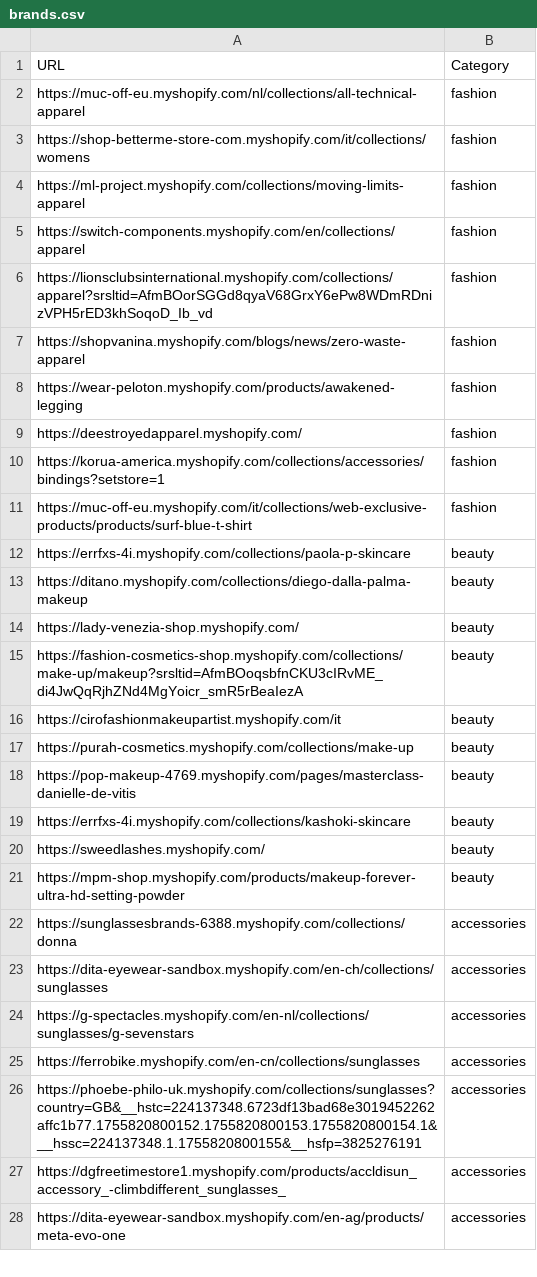
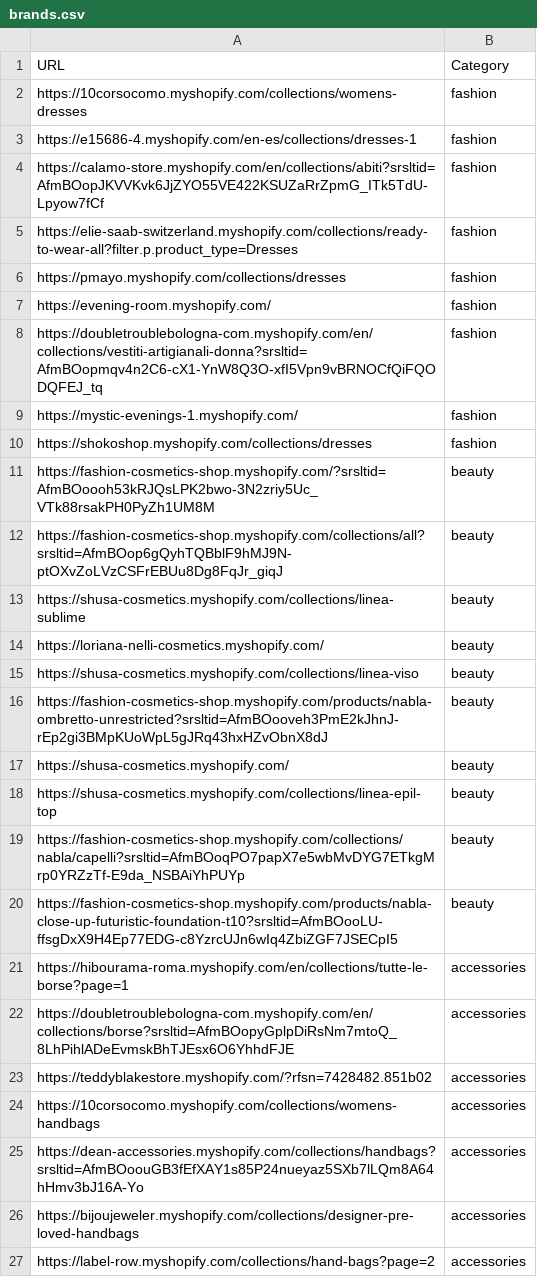
Before and after one commit to LOOKALIKE-AI/Leads, a CSV file: brands.csv, drawn as a sheet; only a part is shown; the diff covers the shown part only.

```diff
--- a/brands.csv
+++ b/brands.csv
@@ -1,28 +1,27 @@
 URL,Category
-https://muc-off-eu.myshopify.com/nl/collections/all-technical-apparel,fashion
-https://shop-betterme-store-com.myshopify.com/it/collections/womens,fashion
-https://ml-project.myshopify.com/collections/moving-limits-apparel,fashion
-https://switch-components.myshopify.com/en/collections/apparel,fashion
-https://lionsclubsinternational.myshopify.com/collections/apparel?srsltid=AfmBOorSGGd8qyaV68GrxY6ePw8WDmRDnizVPH5rED3khSoqoD_Ib_vd,fashion
-https://shopvanina.myshopify.com/blogs/news/zero-waste-apparel,fashion
-https://wear-peloton.myshopify.com/products/awakened-legging,fashion
-https://deestroyedapparel.myshopify.com/,fashion
-https://korua-america.myshopify.com/collections/accessories/bindings?setstore=1,fashion
-https://muc-off-eu.myshopify.com/it/collections/web-exclusive-products/products/surf-blue-t-shirt,fashion
-https://errfxs-4i.myshopify.com/collections/paola-p-skincare,beauty
-https://ditano.myshopify.com/collections/diego-dalla-palma-makeup,beauty
-https://lady-venezia-shop.myshopify.com/,beauty
-https://fashion-cosmetics-shop.myshopify.com/collections/make-up/makeup?srsltid=AfmBOoqsbfnCKU3cIRvME_di4JwQqRjhZNd4MgYoicr_smR5rBeaIezA,beauty
-https://cirofashionmakeupartist.myshopify.com/it,beauty
-https://purah-cosmetics.myshopify.com/collections/make-up,beauty
-https://pop-makeup-4769.myshopify.com/pages/masterclass-danielle-de-vitis,beauty
-https://errfxs-4i.myshopify.com/collections/kashoki-skincare,beauty
-https://sweedlashes.myshopify.com/,beauty
-https://mpm-shop.myshopify.com/products/makeup-forever-ultra-hd-setting-powder,beauty
-https://sunglassesbrands-6388.myshopify.com/collections/donna,accessories
-https://dita-eyewear-sandbox.myshopify.com/en-ch/collections/sunglasses,accessories
-https://g-spectacles.myshopify.com/en-nl/collections/sunglasses/g-sevenstars,accessories
-https://ferrobike.myshopify.com/en-cn/collections/sunglasses,accessories
-https://phoebe-philo-uk.myshopify.com/collections/sunglasses?country=GB&__hstc=224137348.6723df13bad68e3019452262affc1b77.1755820800152.1755820800153.1755820800154.1&__hssc=224137348.1.1755820800155&__hsfp=3825276191,accessories
-https://dgfreetimestore1.myshopify.com/products/accldisun_accessory_-climbdifferent_sunglasses_,accessories
-https://dita-eyewear-sandbox.myshopify.com/en-ag/products/meta-evo-one,accessories
+https://10corsocomo.myshopify.com/collections/womens-dresses,fashion
+https://e15686-4.myshopify.com/en-es/collections/dresses-1,fashion
+https://calamo-store.myshopify.com/en/collections/abiti?srsltid=AfmBOopJKVVKvk6JjZYO55VE422KSUZaRrZpmG_ITk5TdU-Lpyow7fCf,fashion
+https://elie-saab-switzerland.myshopify.com/collections/ready-to-wear-all?filter.p.product_type=Dresses,fashion
+https://pmayo.myshopify.com/collections/dresses,fashion
+https://evening-room.myshopify.com/,fashion
+https://doubletroublebologna-com.myshopify.com/en/collections/vestiti-artigianali-donna?srsltid=AfmBOopmqv4n2C6-cX1-YnW8Q3O-xfI5Vpn9vBRNOCfQiFQODQFEJ_tq,fashion
+https://mystic-evenings-1.myshopify.com/,fashion
+https://shokoshop.myshopify.com/collections/dresses,fashion
+https://fashion-cosmetics-shop.myshopify.com/?srsltid=AfmBOoooh53kRJQsLPK2bwo-3N2zriy5Uc_VTk88rsakPH0PyZh1UM8M,beauty
+https://fashion-cosmetics-shop.myshopify.com/collections/all?srsltid=AfmBOop6gQyhTQBblF9hMJ9N-ptOXvZoLVzCSFrEBUu8Dg8FqJr_giqJ,beauty
+https://shusa-cosmetics.myshopify.com/collections/linea-sublime,beauty
+https://loriana-nelli-cosmetics.myshopify.com/,beauty
+https://shusa-cosmetics.myshopify.com/collections/linea-viso,beauty
+https://fashion-cosmetics-shop.myshopify.com/products/nabla-ombretto-unrestricted?srsltid=AfmBOooveh3PmE2kJhnJ-rEp2gi3BMpKUoWpL5gJRq43hxHZvObnX8dJ,beauty
+https://shusa-cosmetics.myshopify.com/,beauty
+https://shusa-cosmetics.myshopify.com/collections/linea-epil-top,beauty
+https://fashion-cosmetics-shop.myshopify.com/collections/nabla/capelli?srsltid=AfmBOoqPO7papX7e5wbMvDYG7ETkgMrp0YRZzTf-E9da_NSBAiYhPUYp,beauty
+https://fashion-cosmetics-shop.myshopify.com/products/nabla-close-up-futuristic-foundation-t10?srsltid=AfmBOooLU-ffsgDxX9H4Ep77EDG-c8YzrcUJn6wIq4ZbiZGF7JSECpI5,beauty
+https://hibourama-roma.myshopify.com/en/collections/tutte-le-borse?page=1,accessories
+https://doubletroublebologna-com.myshopify.com/en/collections/borse?srsltid=AfmBOopyGplpDiRsNm7mtoQ_8LhPihlADeEvmskBhTJEsx6O6YhhdFJE,accessories
+https://teddyblakestore.myshopify.com/?rfsn=7428482.851b02,accessories
+https://10corsocomo.myshopify.com/collections/womens-handbags,accessories
+https://dean-accessories.myshopify.com/collections/handbags?srsltid=AfmBOoouGB3fEfXAY1s85P24nueyaz5SXb7lLQm8A64hHmv3bJ16A-Yo,accessories
+https://bijoujeweler.myshopify.com/collections/designer-pre-loved-handbags,accessories
+https://label-row.myshopify.com/collections/hand-bags?page=2,accessories
```
Also changed, not shown: 1 added row, 1 removed row and 12 edited cells elsewhere in this file, leads.csv.
